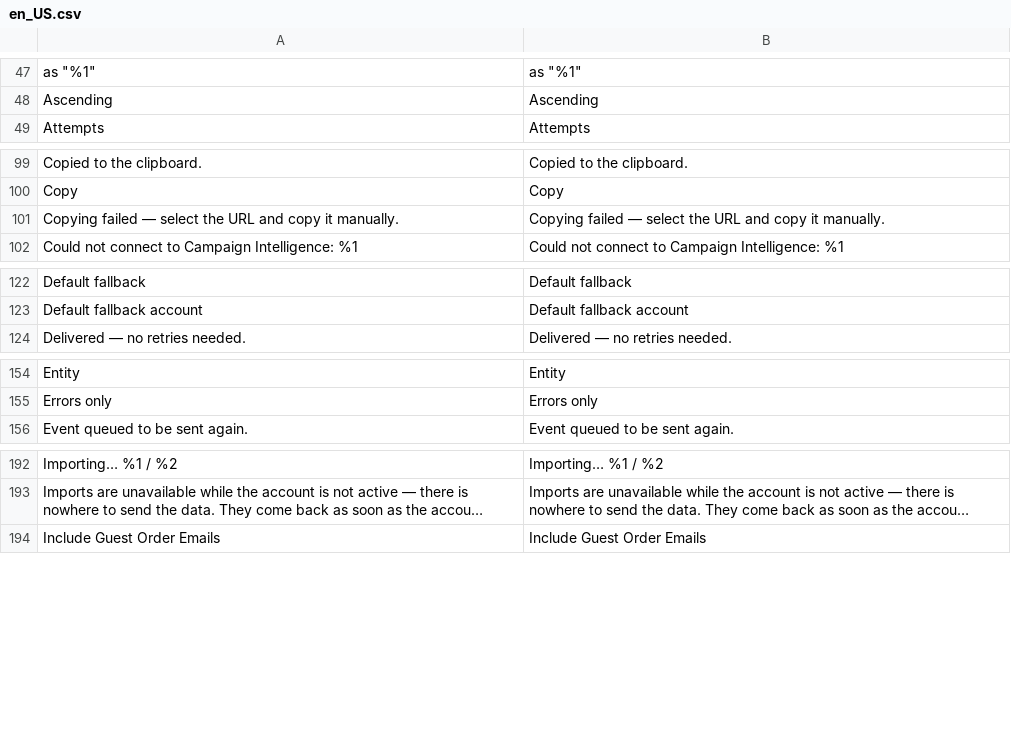
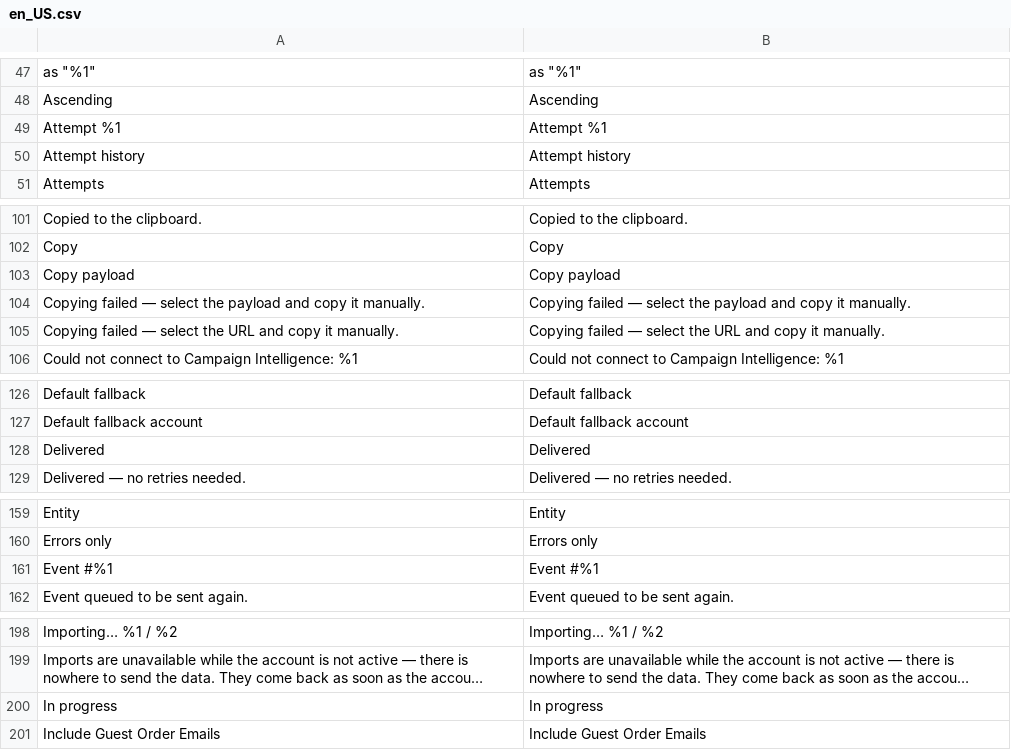
Before and after one commit to sendsmaily/smaily-magento-extension, a CSV file: i18n/en_US.csv, drawn as a sheet; only a part is shown, gaps mark what is left out; long unchanged cells end in …; the diff covers the shown part only; the diff names each change by its address in the sheet, - before the commit and + after, or states it on an @@ line.

```diff
--- a/i18n/en_US.csv
+++ b/i18n/en_US.csv
+row 49: Attempt %1 | Attempt %1
+row 50: Attempt history | Attempt history
+row 103: Copy payload | Copy payload
+row 104: Copying failed — select the payload and copy it manually. | Copying failed — select the payload and copy it manually.
+row 128: Delivered | Delivered
+row 161: Event #%1 | Event #%1
+row 200: In progress | In progress
```
Also changed, not shown: 4 added rows elsewhere in this file, i18n/et_EE.csv, 13 other files.
